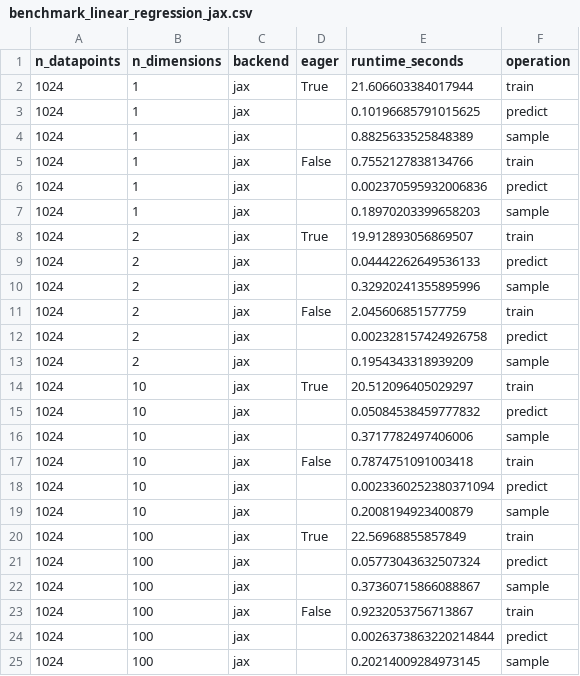
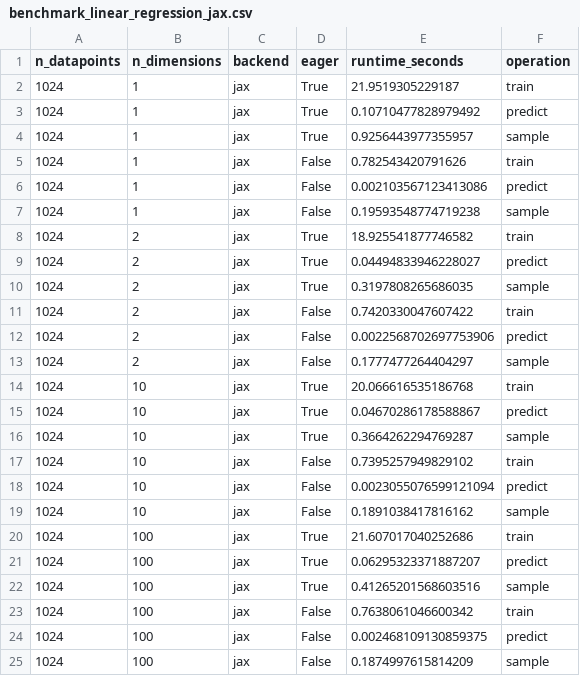
Before and after one commit to brendanhasz/probflow, a CSV file: scripts/benchmarking/benchmark_linear_regression_jax.csv, drawn as a sheet; only a part is shown; the diff covers the shown part only.

```diff
--- a/scripts/benchmarking/benchmark_linear_regression_jax.csv
+++ b/scripts/benchmarking/benchmark_linear_regression_jax.csv
@@ -1,25 +1,25 @@
 n_datapoints,n_dimensions,backend,eager,runtime_seconds,operation
-1024,1,jax,True,21.606603384017944,train
-1024,1,jax,,0.10196685791015625,predict
-1024,1,jax,,0.8825633525848389,sample
-1024,1,jax,False,0.7552127838134766,train
-1024,1,jax,,0.002370595932006836,predict
-1024,1,jax,,0.18970203399658203,sample
-1024,2,jax,True,19.912893056869507,train
-1024,2,jax,,0.04442262649536133,predict
-1024,2,jax,,0.32920241355895996,sample
-1024,2,jax,False,2.045606851577759,train
-1024,2,jax,,0.002328157424926758,predict
-1024,2,jax,,0.1954343318939209,sample
-1024,10,jax,True,20.512096405029297,train
-1024,10,jax,,0.05084538459777832,predict
-1024,10,jax,,0.3717782497406006,sample
-1024,10,jax,False,0.7874751091003418,train
-1024,10,jax,,0.0023360252380371094,predict
-1024,10,jax,,0.2008194923400879,sample
-1024,100,jax,True,22.56968855857849,train
-1024,100,jax,,0.05773043632507324,predict
-1024,100,jax,,0.37360715866088867,sample
-1024,100,jax,False,0.9232053756713867,train
-1024,100,jax,,0.0026373863220214844,predict
-1024,100,jax,,0.20214009284973145,sample
+1024,1,jax,True,21.9519305229187,train
+1024,1,jax,True,0.10710477828979492,predict
+1024,1,jax,True,0.9256443977355957,sample
+1024,1,jax,False,0.782543420791626,train
+1024,1,jax,False,0.002103567123413086,predict
+1024,1,jax,False,0.19593548774719238,sample
+1024,2,jax,True,18.925541877746582,train
+1024,2,jax,True,0.04494833946228027,predict
+1024,2,jax,True,0.3197808265686035,sample
+1024,2,jax,False,0.7420330047607422,train
+1024,2,jax,False,0.0022568702697753906,predict
+1024,2,jax,False,0.1777477264404297,sample
+1024,10,jax,True,20.066616535186768,train
+1024,10,jax,True,0.04670286178588867,predict
+1024,10,jax,True,0.3664262294769287,sample
+1024,10,jax,False,0.7395257949829102,train
+1024,10,jax,False,0.0023055076599121094,predict
+1024,10,jax,False,0.1891038417816162,sample
+1024,100,jax,True,21.607017040252686,train
+1024,100,jax,True,0.06295323371887207,predict
+1024,100,jax,True,0.41265201568603516,sample
+1024,100,jax,False,0.7638061046600342,train
+1024,100,jax,False,0.002468109130859375,predict
+1024,100,jax,False,0.1874997615814209,sample
```
Also changed, not shown: 40 edited cells elsewhere in this file, scripts/benchmarking/benchmark_linear_regression_pytorch.csv, scripts/benchmarking/benchmark_linear_regression_tensorflow.csv, 16 other files.
